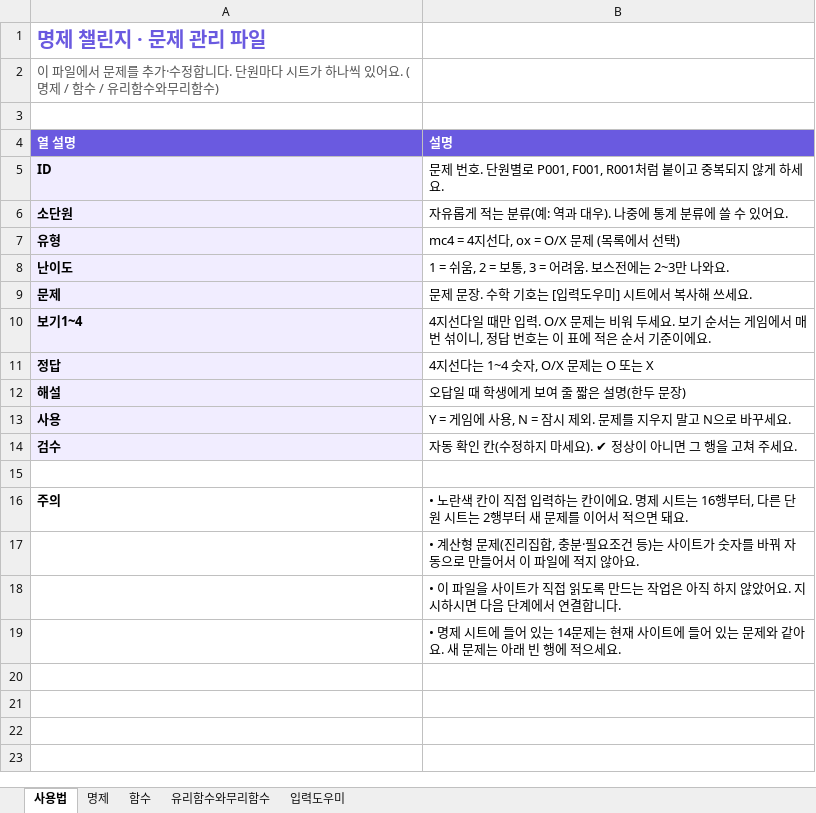
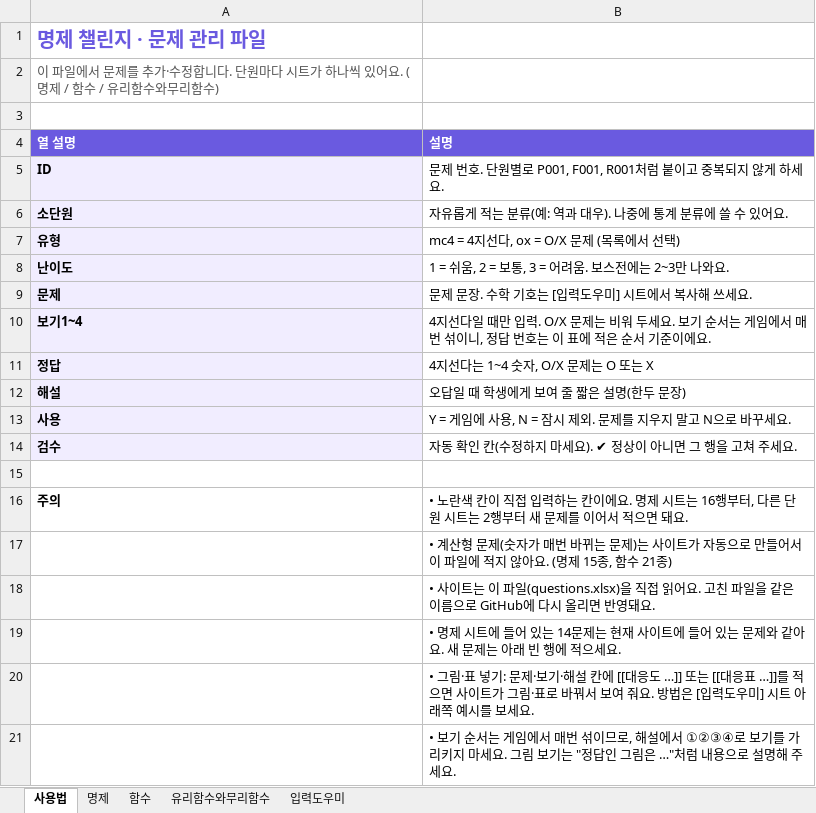
Before and after one commit to kijung4041-ui/math_quiz, an Excel workbook: questions.xlsx, sheet 사용법, drawn as a sheet; values as stored, in another font and other column widths than the file's, no borders; the diff names each change by its address in the sheet, - before the commit and + after, or states it on an @@ line.

```diff
--- a/questions.xlsx (sheet 사용법)
+++ b/questions.xlsx (sheet 사용법)
-B17 (설명): …문제(진리집합, 충분·필요조건 등)는 사이트가 숫자를 바꿔 자동으로 만들어서 이 파일에 적지 않아요.
+B17 (설명): …문제(숫자가 매번 바뀌는 문제)는 사이트가 자동으로 만들어서 이 파일에 적지 않아요. (명제 15종, 함수 21종)
-B18 (설명): • 이 파일을 사이트가 직접 읽도록 만드는 작업은 아직 하지 않았어요. 지시하시면 다음 단계에서 연결합니다.
+B18 (설명): • 사이트는 이 파일(questions.xlsx)을 직접 읽어요. 고친 파일을 같은 이름으로 GitHub에 다시 올리면 반영돼요.
+row 20:  | • 그림·표 넣기: 문제·보기·해설 칸에 [[대응도 …]] 또는 [[대응표 …]]를 적으면 사이트가 그림·표로 바꿔서 보여 줘요. 방법은 [입력도우미] 시트 아래쪽 예시를 보세요.
+row 21:  | • 보기 순서는 게임에서 매번 섞이므로, 해설에서 ①②③④로 보기를 가리키지 마세요. 그림 보기는 "정답인 그림은 …"처럼 내용으로 설명해 주세요.
```
Also changed, not shown: sheet 함수, sheet 유리함수와무리함수, sheet 명제, sheet 입력도우미, 2 other files.
